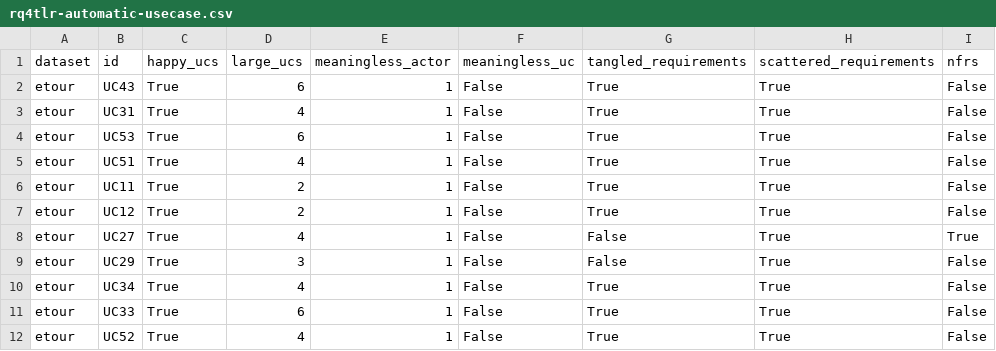
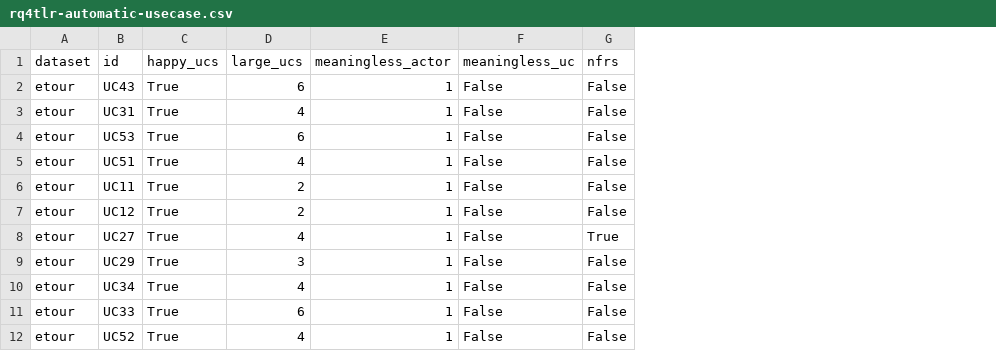
Before and after one commit to JulianFrattini/rq4tlr, a CSV file: data/output/rq4tlr-automatic-usecase.csv, drawn as a sheet; only a part is shown; the diff names each change by its address in the sheet, - before the commit and + after, or states it on an @@ line.

```diff
--- a/data/output/rq4tlr-automatic-usecase.csv
+++ b/data/output/rq4tlr-automatic-usecase.csv
-column G (tangled_requirements), rows 2-12: True | True | True | True | True | True | False | False | True | True | True
-column H (scattered_requirements), rows 2-12: all True
```
Also changed, not shown: data/output/rq4tlr-automatic-aggregated.csv, data/output/rq4tlr-automatic-subflow.csv, 2 other files.
